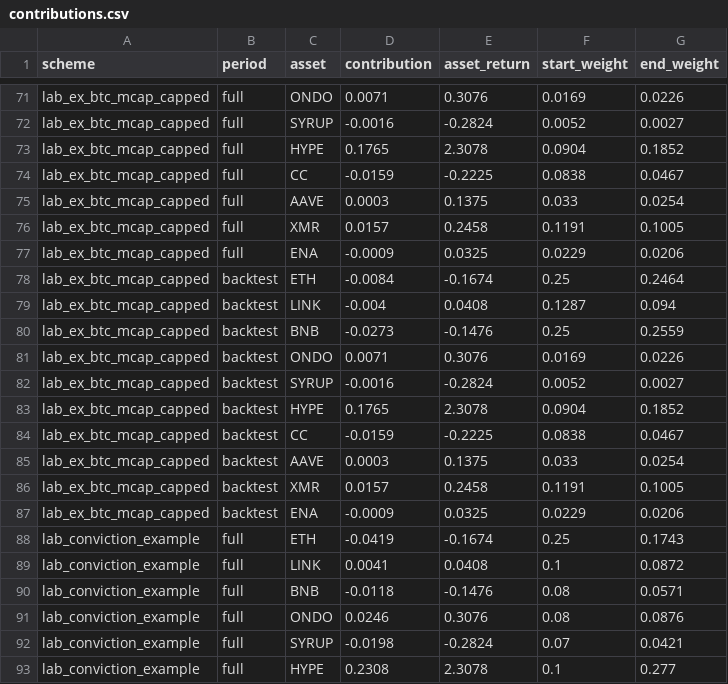
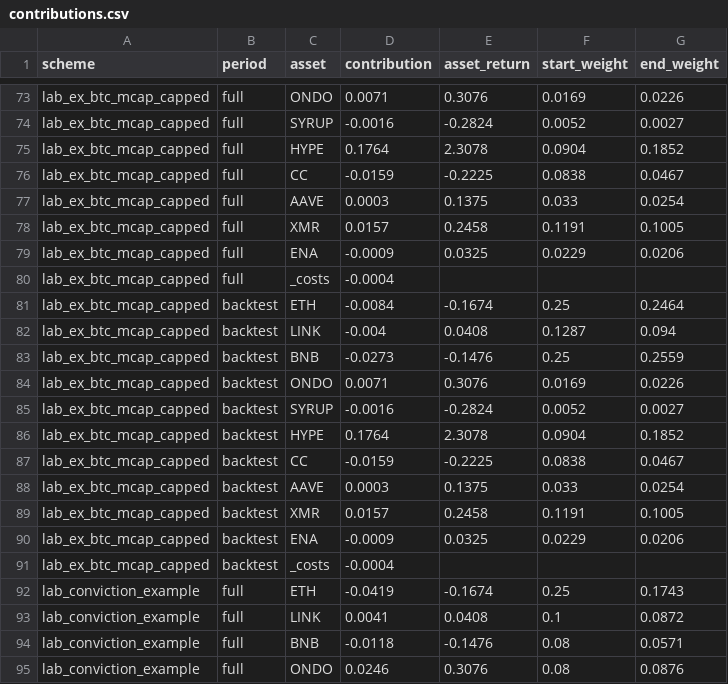
Before and after one commit to andresmqz/amsig-baskets, a CSV file: data/contributions.csv, drawn as a sheet; only a part is shown, gaps mark what is left out; the shorter side is filled out with more unchanged rows; the diff covers the shown part only.

```diff
--- a/data/contributions.csv
+++ b/data/contributions.csv
@@ -72,3 +74,3 @@ lab_ex_btc_mcap_capped,full,ONDO,0.0071,0.3076,0.0169,0.0226
 lab_ex_btc_mcap_capped,full,SYRUP,-0.0016,-0.2824,0.0052,0.0027
-lab_ex_btc_mcap_capped,full,HYPE,0.1765,2.3078,0.0904,0.1852
+lab_ex_btc_mcap_capped,full,HYPE,0.1764,2.3078,0.0904,0.1852
 lab_ex_btc_mcap_capped,full,CC,-0.0159,-0.2225,0.0838,0.0467
@@ -77,2 +79,3 @@ lab_ex_btc_mcap_capped,full,XMR,0.0157,0.2458,0.1191,0.1005
 lab_ex_btc_mcap_capped,full,ENA,-0.0009,0.0325,0.0229,0.0206
+lab_ex_btc_mcap_capped,full,_costs,-0.0004,,,
 lab_ex_btc_mcap_capped,backtest,ETH,-0.0084,-0.1674,0.25,0.2464
@@ -82,3 +85,3 @@ lab_ex_btc_mcap_capped,backtest,ONDO,0.0071,0.3076,0.0169,0.0226
 lab_ex_btc_mcap_capped,backtest,SYRUP,-0.0016,-0.2824,0.0052,0.0027
-lab_ex_btc_mcap_capped,backtest,HYPE,0.1765,2.3078,0.0904,0.1852
+lab_ex_btc_mcap_capped,backtest,HYPE,0.1764,2.3078,0.0904,0.1852
 lab_ex_btc_mcap_capped,backtest,CC,-0.0159,-0.2225,0.0838,0.0467
@@ -87,2 +90,3 @@ lab_ex_btc_mcap_capped,backtest,XMR,0.0157,0.2458,0.1191,0.1005
 lab_ex_btc_mcap_capped,backtest,ENA,-0.0009,0.0325,0.0229,0.0206
+lab_ex_btc_mcap_capped,backtest,_costs,-0.0004,,,
 lab_conviction_example,full,ETH,-0.0419,-0.1674,0.25,0.1743
```
Also changed, not shown: 2 added rows and 14 edited cells elsewhere in this file, data/index.csv, data/summary.csv, 4 other files.
